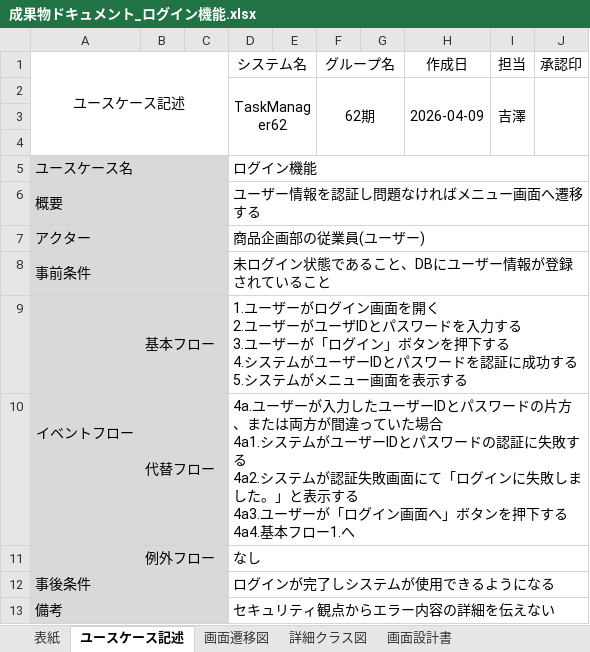
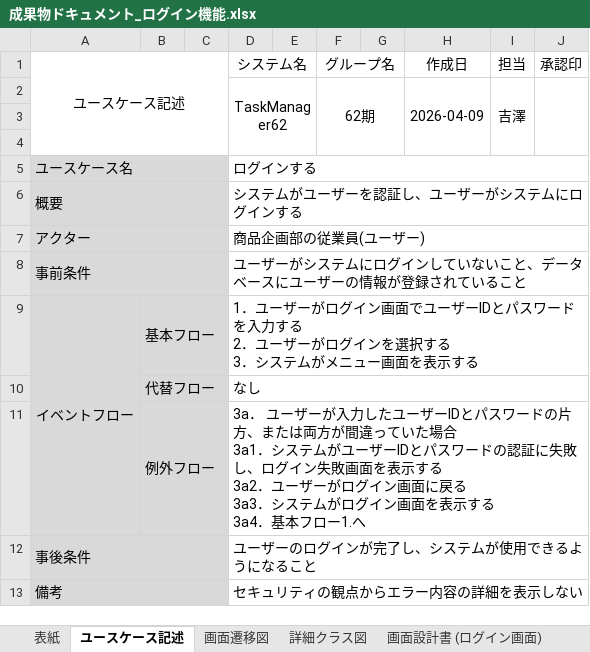
Before and after one commit to comsize-honiden/TaskManager62, an Excel workbook: document/成果物ドキュメント_ログイン機能.xlsx, sheet ユースケース記述, drawn as a sheet; values as stored, in another font and other column widths than the file's, no borders; removed rows and columns are numbered as before the commit, all else as after; ↵ is a line break in a cell; the diff names each change by its address in the sheet, - before the commit and + after, or states it on an @@ line.

Commit message:
更新　成果物ドキュメント_ログイン機能 追加　詳細クラス図_ログイン機能、画面レイアウト_ログイン機能

```diff
--- a/document/成果物ドキュメント_ログイン機能.xlsx (sheet ユースケース記述)
+++ b/document/成果物ドキュメント_ログイン機能.xlsx (sheet ユースケース記述)
-sheet tab: 画面設計書
+sheet tab: 画面設計書 (ログイン画面)
-D5 (システム名): ログイン機能
+D5 (システム名): ログインする
-D6 (システム名): ユーザー情報を認証し問題なければメニュー画面へ遷移する
+D6 (システム名): システムがユーザーを認証し、ユーザーがシステムにログインする
-D8 (システム名): 未ログイン状態であること、DBにユーザー情報が登録されていること
+D8 (システム名): ユーザーがシステムにログインしていないこと、データベースにユーザーの情報が登録されていること
-D9 (システム名): 1.ユーザーがログイン画面を開く ↵ 2.ユーザーがユーザIDとパスワードを入力する ↵ 3.ユーザーが「ログイン」ボタンを押下する ↵ 4.システムがユーザーIDとパスワードを認証に成功する ↵ 5.システム…
+D9 (システム名): 1．ユーザーがログイン画面でユーザーIDとパスワードを入力する ↵ 2．ユーザーがログインを選択する ↵ 3．システム…
-row 10:  | 代替フロー |  | 4a.ユーザーが入力したユーザーIDとパスワードの片方、または両方が間違っていた場合 ↵ 4a1.システムがユーザーIDとパスワードの認証に失敗する ↵ 4a2.システムが認証失敗画面にて「ログインに失敗しました。」と表示する ↵ 4a3.ユーザーが「ログイン画面へ」ボタンを押下する ↵ 4a4.基本フロー1.へ
-B10: 例外フロー
+B10: 代替フロー
+row 11:  | 例外フロー |  | 3a． ユーザーが入力したユーザーIDとパスワードの片方、または両方が間違っていた場合 ↵ 3a1．システムがユーザーIDとパスワードの認証に失敗し、ログイン失敗画面を表示する ↵ 3a2．ユーザーがログイン画面に戻る ↵ 3a3．システムがログイン画面を表示する ↵ 3a4．基本フロー1.へ
-D12 (システム名): ログインが完了しシステムが使用できるようになる
+D12 (システム名): ユーザーのログインが完了し、システムが使用できるようになること
-D13 (システム名): セキュリティ観点からエラー内容の詳細を伝えない
+D13 (システム名): セキュリティの観点からエラー内容の詳細を表示しない
```
Also changed, not shown: sheet 画面設計書 (ログイン画面), sheet 表紙, sheet 詳細クラス図, sheet 画面遷移図, other sheet tabs, charts or pictures, 2 other files.
